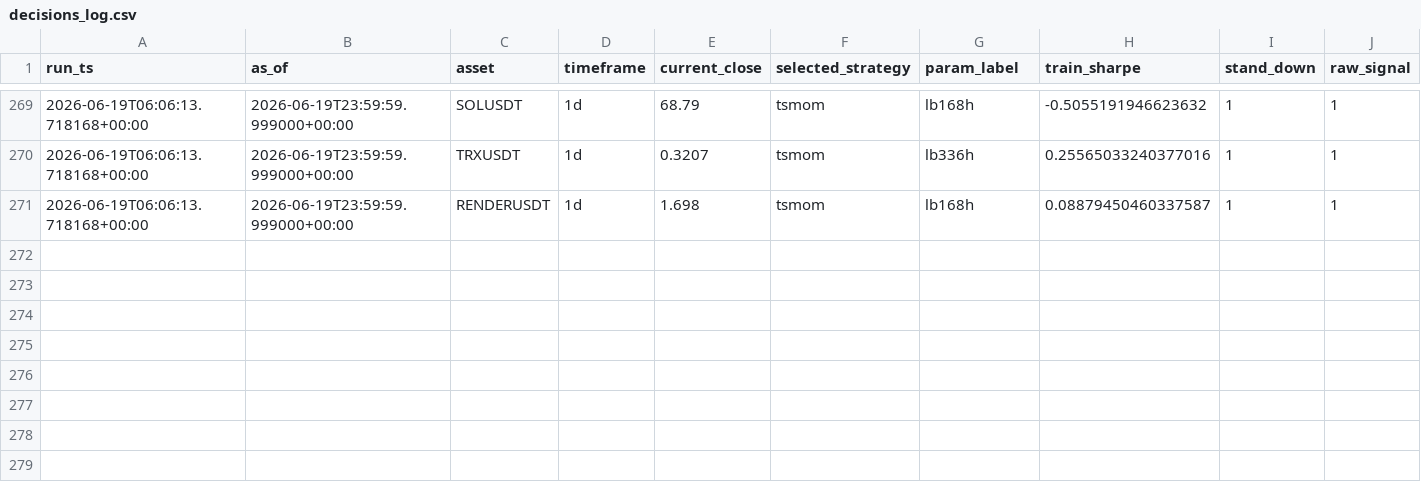
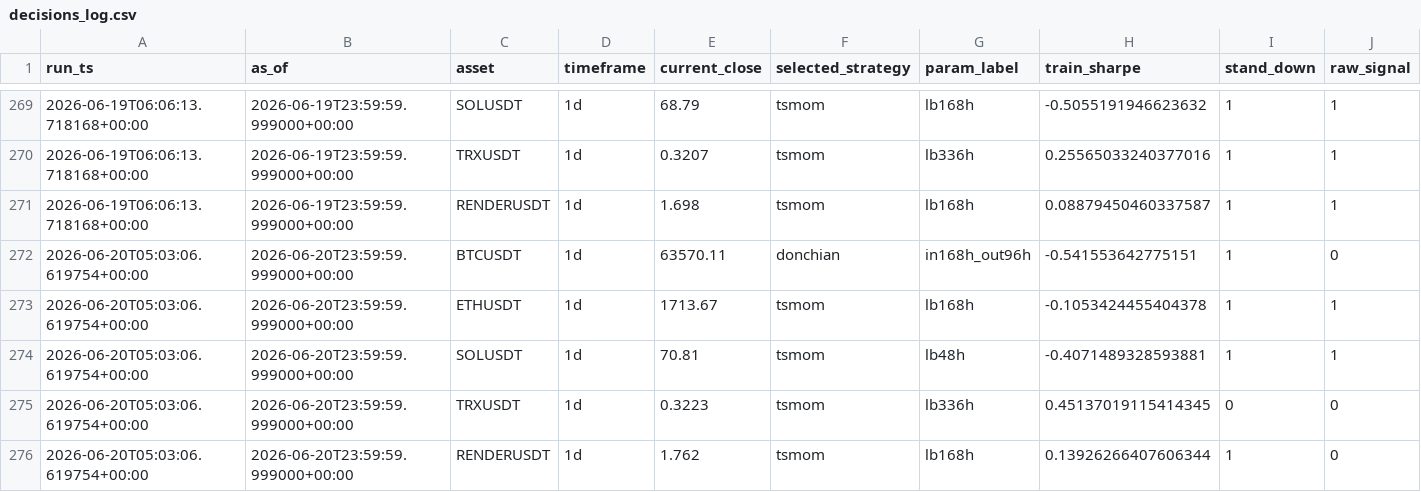
Before and after one commit to Matthew-Kurniawan/crypto-paper-trade, a CSV file: data/processed/live/decisions_log.csv, drawn as a sheet; only a part is shown, gaps mark what is left out; rows hold the shown columns only; the diff names each change by its address in the sheet, - before the commit and + after, or states it on an @@ line.

```diff
--- a/data/processed/live/decisions_log.csv
+++ b/data/processed/live/decisions_log.csv
+row 272: 2026-06-20T05:03:06.619754+00:00 | 2026-06-20T23:59:59.999000+00:00 | BTCUSDT | 1d | 63570.11 | donchian | in168h_out96h | -0.541553642775151 | 1 | 0
+row 273: 2026-06-20T05:03:06.619754+00:00 | 2026-06-20T23:59:59.999000+00:00 | ETHUSDT | 1d | 1713.67 | tsmom | lb168h | -0.1053424455404378 | 1 | 1
+row 274: 2026-06-20T05:03:06.619754+00:00 | 2026-06-20T23:59:59.999000+00:00 | SOLUSDT | 1d | 70.81 | tsmom | lb48h | -0.4071489328593881 | 1 | 1
+row 275: 2026-06-20T05:03:06.619754+00:00 | 2026-06-20T23:59:59.999000+00:00 | TRXUSDT | 1d | 0.3223 | tsmom | lb336h | 0.45137019115414345 | 0 | 0
+row 276: 2026-06-20T05:03:06.619754+00:00 | 2026-06-20T23:59:59.999000+00:00 | RENDERUSDT | 1d | 1.762 | tsmom | lb168h | 0.13926266407606344 | 1 | 0
```
Also changed, not shown: 5 other files.
